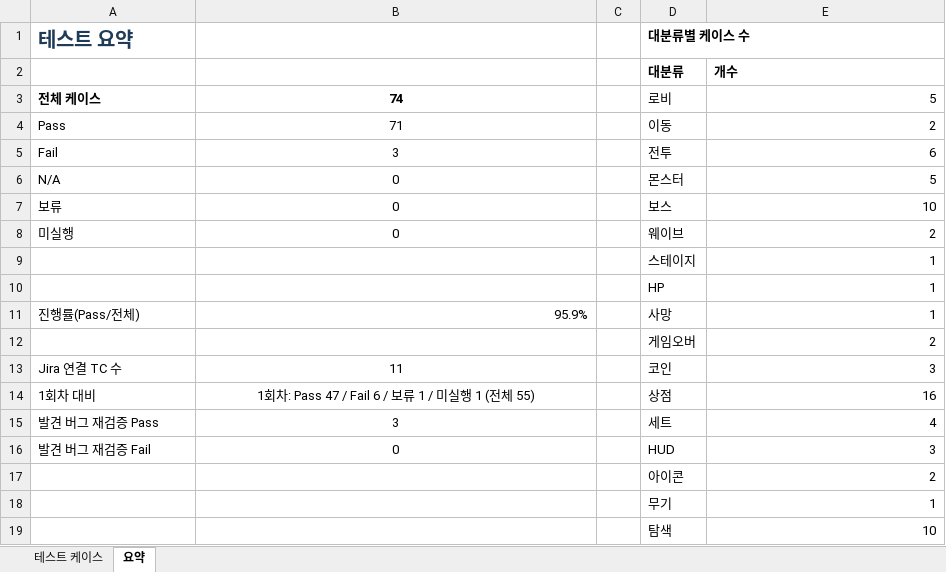
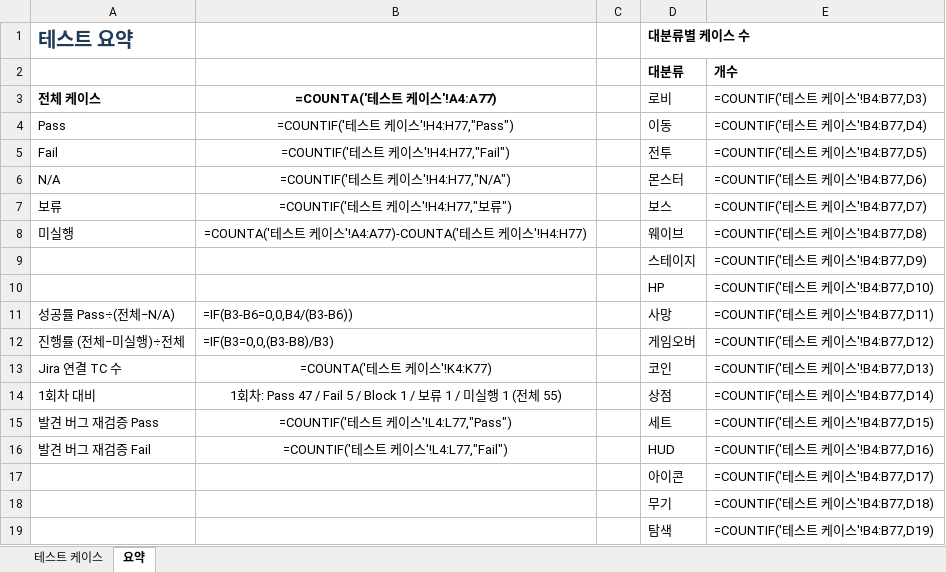
Before and after one commit to ksj000503/ksj000503.github.io, an Excel workbook: docs/potato-qa-tc-round2.xlsx, sheet 요약, drawn as a sheet; values as stored, in another font and other column widths than the file's, no borders; formulas without a stored value are shown as written; removed rows and columns are numbered as before the commit, all else as after; the diff names each change by its address in the sheet, - before the commit and + after, or states it on an @@ line.

```diff
--- a/docs/potato-qa-tc-round2.xlsx (sheet 요약)
+++ b/docs/potato-qa-tc-round2.xlsx (sheet 요약)
-B3: 74
+B3: =COUNTA('테스트 케이스'!A4:A77)
-E3: 5
+E3: =COUNTIF('테스트 케이스'!B4:B77,D3)
-B4 (=COUNTA('테스트 케이스'!A4:A77)): 71
+B4 (=COUNTA('테스트 케이스'!A4:A77)): =COUNTIF('테스트 케이스'!H4:H77,"Pass")
-E4 (=COUNTIF('테스트 케이스'!B4:B77,D3)): 2
+E4 (=COUNTIF('테스트 케이스'!B4:B77,D3)): =COUNTIF('테스트 케이스'!B4:B77,D4)
-B5 (=COUNTA('테스트 케이스'!A4:A77)): 3
+B5 (=COUNTA('테스트 케이스'!A4:A77)): =COUNTIF('테스트 케이스'!H4:H77,"Fail")
-E5 (=COUNTIF('테스트 케이스'!B4:B77,D3)): 6
+E5 (=COUNTIF('테스트 케이스'!B4:B77,D3)): =COUNTIF('테스트 케이스'!B4:B77,D5)
-B6 (=COUNTA('테스트 케이스'!A4:A77)): 0
+B6 (=COUNTA('테스트 케이스'!A4:A77)): =COUNTIF('테스트 케이스'!H4:H77,"N/A")
-E6 (=COUNTIF('테스트 케이스'!B4:B77,D3)): 5
+E6 (=COUNTIF('테스트 케이스'!B4:B77,D3)): =COUNTIF('테스트 케이스'!B4:B77,D6)
-B7 (=COUNTA('테스트 케이스'!A4:A77)): 0
+B7 (=COUNTA('테스트 케이스'!A4:A77)): =COUNTIF('테스트 케이스'!H4:H77,"보류")
-E7 (=COUNTIF('테스트 케이스'!B4:B77,D3)): 10
+E7 (=COUNTIF('테스트 케이스'!B4:B77,D3)): =COUNTIF('테스트 케이스'!B4:B77,D7)
-B8 (=COUNTA('테스트 케이스'!A4:A77)): 0
+B8 (=COUNTA('테스트 케이스'!A4:A77)): =COUNTA('테스트 케이스'!A4:A77)-COUNTA('테스트 케이스'!H4:H77)
-E8 (=COUNTIF('테스트 케이스'!B4:B77,D3)): 2
+E8 (=COUNTIF('테스트 케이스'!B4:B77,D3)): =COUNTIF('테스트 케이스'!B4:B77,D8)
-E9 (=COUNTIF('테스트 케이스'!B4:B77,D3)): 1
+E9 (=COUNTIF('테스트 케이스'!B4:B77,D3)): =COUNTIF('테스트 케이스'!B4:B77,D9)
-E10 (=COUNTIF('테스트 케이스'!B4:B77,D3)): 1
+E10 (=COUNTIF('테스트 케이스'!B4:B77,D3)): =COUNTIF('테스트 케이스'!B4:B77,D10)
-row 11: 진행률(Pass/전체) | 95.9% |  | 사망 | 1
-row 12:  |  |  | 게임오버 | 2
+row 11: 성공률 Pass÷(전체−N/A) | =IF(B3-B6=0,0,B4/(B3-B6)) |  | 사망 | =COUNTIF('테스트 케이스'!B4:B77,D11)
+row 12: 진행률 (전체−미실행)÷전체 | =IF(B3=0,0,(B3-B8)/B3) |  | 게임오버 | =COUNTIF('테스트 케이스'!B4:B77,D12)
-B13 (=COUNTA('테스트 케이스'!A4:A77)): 11
+B13 (=COUNTA('테스트 케이스'!A4:A77)): =COUNTA('테스트 케이스'!K4:K77)
-E13 (=COUNTIF('테스트 케이스'!B4:B77,D3)): 3
+E13 (=COUNTIF('테스트 케이스'!B4:B77,D3)): =COUNTIF('테스트 케이스'!B4:B77,D13)
-B14 (=COUNTA('테스트 케이스'!A4:A77)): …Pass 47 / Fail 6 / 보류…
+B14 (=COUNTA('테스트 케이스'!A4:A77)): …Pass 47 / Fail 5 / Block 1 / 보류…
-E14 (=COUNTIF('테스트 케이스'!B4:B77,D3)): 16
+E14 (=COUNTIF('테스트 케이스'!B4:B77,D3)): =COUNTIF('테스트 케이스'!B4:B77,D14)
-B15 (=COUNTA('테스트 케이스'!A4:A77)): 3
+B15 (=COUNTA('테스트 케이스'!A4:A77)): =COUNTIF('테스트 케이스'!L4:L77,"Pass")
-E15 (=COUNTIF('테스트 케이스'!B4:B77,D3)): 4
+E15 (=COUNTIF('테스트 케이스'!B4:B77,D3)): =COUNTIF('테스트 케이스'!B4:B77,D15)
-B16 (=COUNTA('테스트 케이스'!A4:A77)): 0
+B16 (=COUNTA('테스트 케이스'!A4:A77)): =COUNTIF('테스트 케이스'!L4:L77,"Fail")
-E16 (=COUNTIF('테스트 케이스'!B4:B77,D3)): 3
+E16 (=COUNTIF('테스트 케이스'!B4:B77,D3)): =COUNTIF('테스트 케이스'!B4:B77,D16)
-E17 (=COUNTIF('테스트 케이스'!B4:B77,D3)): 2
+E17 (=COUNTIF('테스트 케이스'!B4:B77,D3)): =COUNTIF('테스트 케이스'!B4:B77,D17)
-E18 (=COUNTIF('테스트 케이스'!B4:B77,D3)): 1
+E18 (=COUNTIF('테스트 케이스'!B4:B77,D3)): =COUNTIF('테스트 케이스'!B4:B77,D18)
-E19 (=COUNTIF('테스트 케이스'!B4:B77,D3)): 10
+E19 (=COUNTIF('테스트 케이스'!B4:B77,D3)): =COUNTIF('테스트 케이스'!B4:B77,D19)
```
Also changed, not shown: sheet 테스트 케이스, docs/er-crafting-tc.xlsx, 1 other file.
